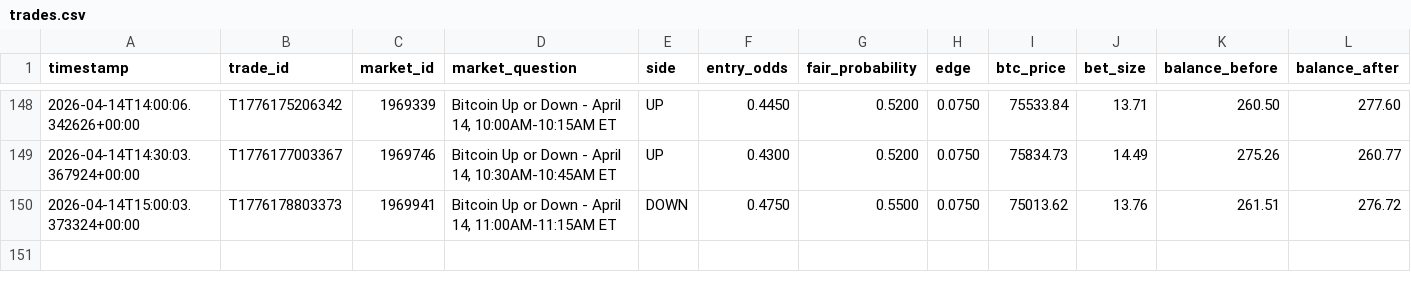
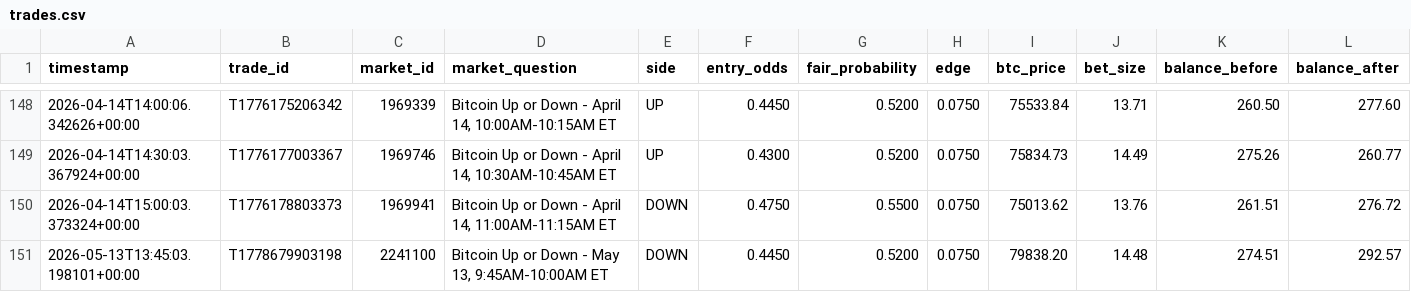
Before and after one commit to dudicslevente/polymarket-bot-, a CSV file: trades.csv, drawn as a sheet; only a part is shown, gaps mark what is left out; rows hold the shown columns only; the diff names each change by its address in the sheet, - before the commit and + after, or states it on an @@ line.

```diff
--- a/trades.csv
+++ b/trades.csv
+row 151: 2026-05-13T13:45:03.198101+00:00 | T1778679903198 | 2241100 | Bitcoin Up or Down - May 13, 9:45AM-10:00AM ET | DOWN | 0.4450 | 0.5200 | 0.0750 | 79838.20 | 14.48 | 274.51 | 292.57
```
Also changed, not shown: 10 other files.
